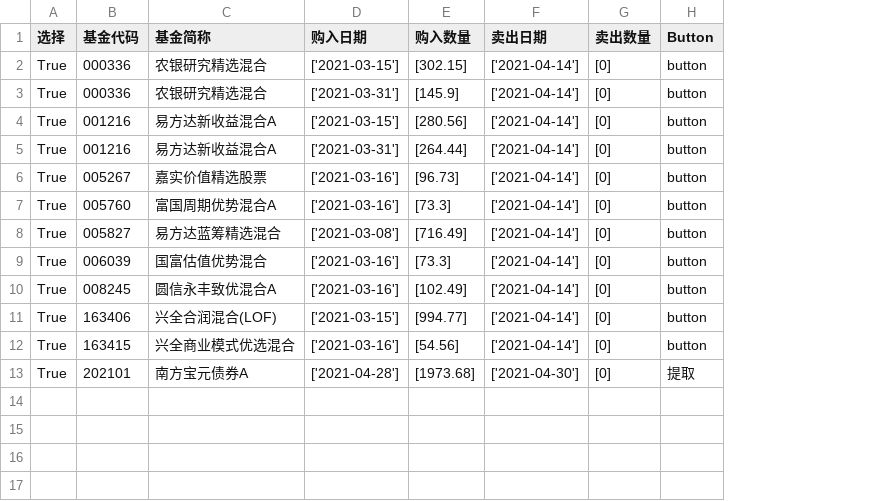
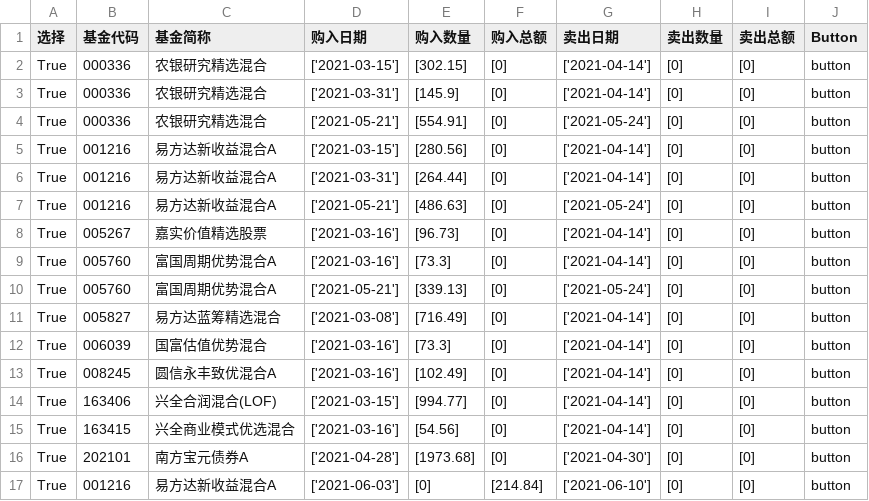
Before and after one commit to jackey-qiu/Stock_monitor, a CSV file: fund_group/我的基金组合2.csv, drawn as a sheet; addresses are those after the commit; the diff names each change by its address in the sheet, - before the commit and + after, or states it on an @@ line.

Commit message:
now you can use either amount of portions of fund you buy or sell

```diff
--- a/fund_group/我的基金组合2.csv
+++ b/fund_group/我的基金组合2.csv
+column F (购入总额), rows 2-3: [0] | [0]; rows 5-6: [0] | [0]; rows 8-9: [0] | [0]; rows 11-16: all [0]
+column I (卖出总额), rows 2-3: [0] | [0]; rows 5-6: [0] | [0]; rows 8-9: [0] | [0]; rows 11-16: all [0]
+row 4: True | 000336 | 农银研究精选混合 | ['2021-05-21'] | [554.91] | [0] | ['2021-05-24'] | [0] | [0] | button
+row 7: True | 001216 | 易方达新收益混合A | ['2021-05-21'] | [486.63] | [0] | ['2021-05-24'] | [0] | [0] | button
+row 10: True | 005760 | 富国周期优势混合A | ['2021-05-21'] | [339.13] | [0] | ['2021-05-24'] | [0] | [0] | button
-J16 (Button): 提取
+J16 (Button): button
+row 17: True | 001216 | 易方达新收益混合A | ['2021-06-03'] | [0] | [214.84] | ['2021-06-10'] | [0] | [0] | button
```
Also changed, not shown: fund_group/我的基金组合.csv, 1 other file.
